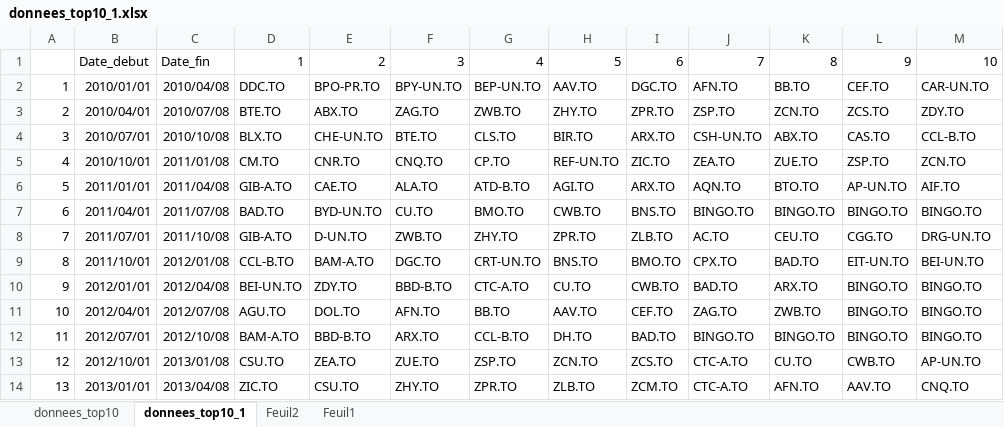
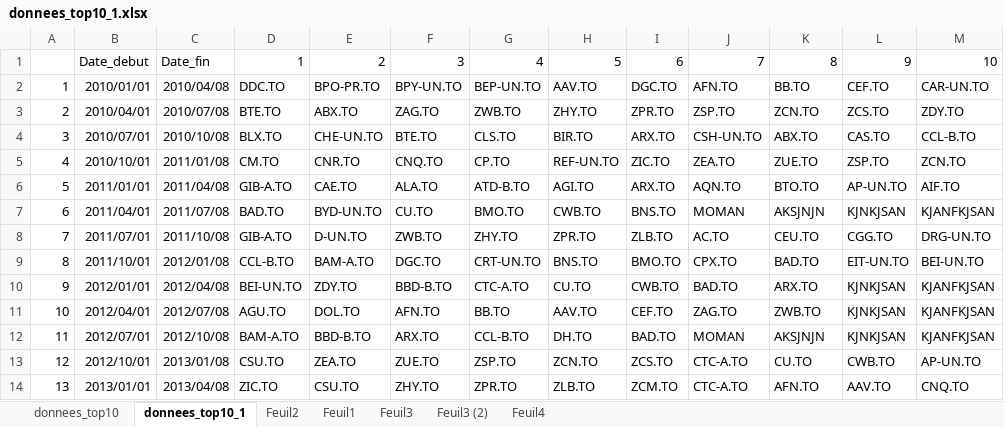
Before and after one commit to poclecoqq/Trending-stocks, an Excel workbook: projet/app/Test_app/donnees_top10_1.xlsx, sheet donnees_top10_1, drawn as a sheet; only a part is shown; values as stored, in another font and other column widths than the file's, no borders; the diff covers the shown part only; the diff names each change by its address in the sheet, - before the commit and + after, or states it on an @@ line.

```diff
--- a/projet/app/Test_app/donnees_top10_1.xlsx (sheet donnees_top10_1)
+++ b/projet/app/Test_app/donnees_top10_1.xlsx (sheet donnees_top10_1)
+sheet tab: Feuil3
+sheet tab: Feuil3 (2)
+sheet tab: Feuil4
-J7: BINGO.TO
+J7: MOMAN
-K7: BINGO.TO
+K7: AKSJNJN
-L7: BINGO.TO
+L7: KJNKJSAN
-M7: BINGO.TO
+M7: KJANFKJSAN
-L10:L12: BINGO.TO
+L10:L12: KJNKJSAN
-M10:M12: BINGO.TO
+M10:M12: KJANFKJSAN
-J12: BINGO.TO
+J12: MOMAN
-K12: BINGO.TO
+K12: AKSJNJN
```
Also changed, not shown: 1 added row and 22 edited cells elsewhere in this sheet, sheet Feuil1, 4 other files.
